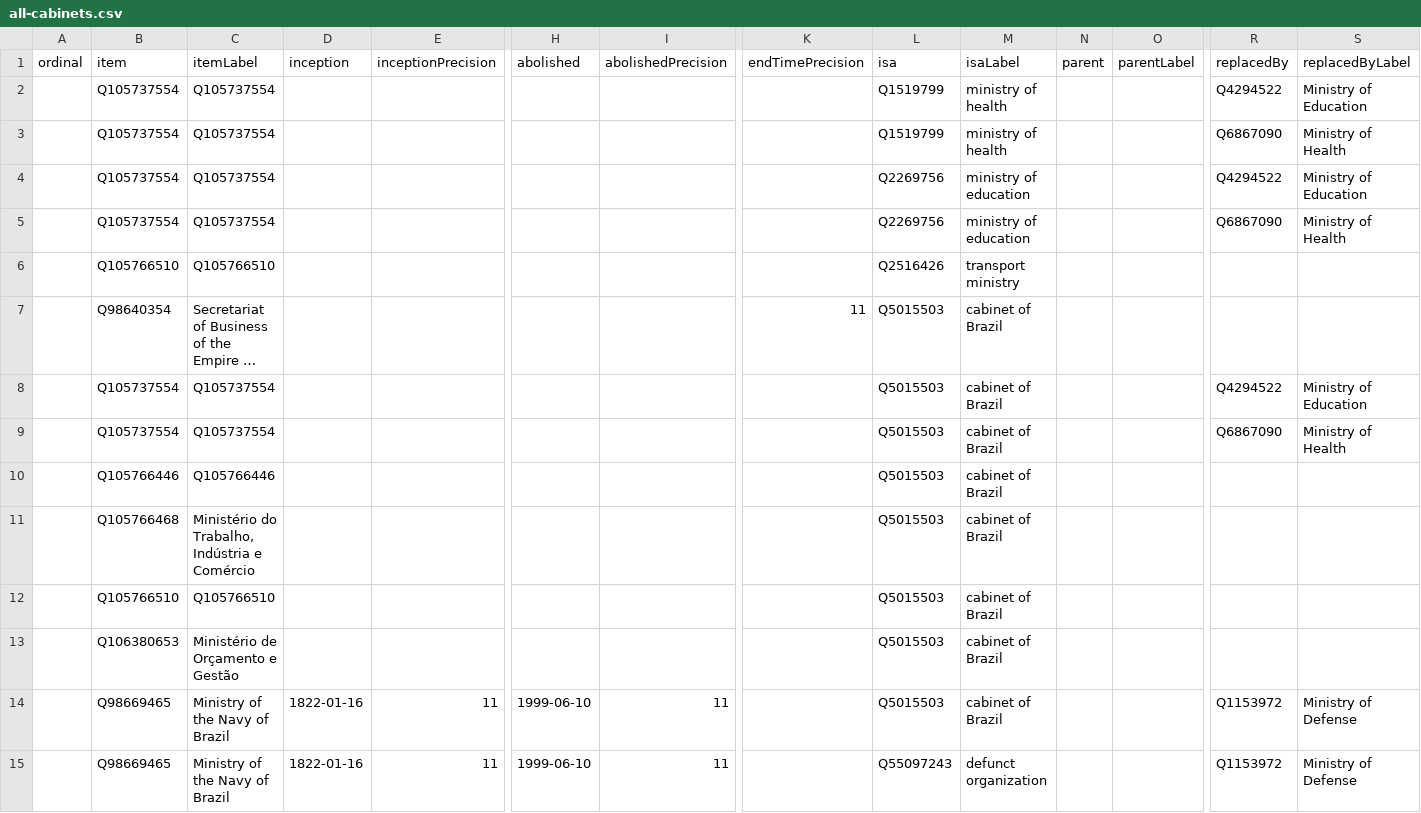
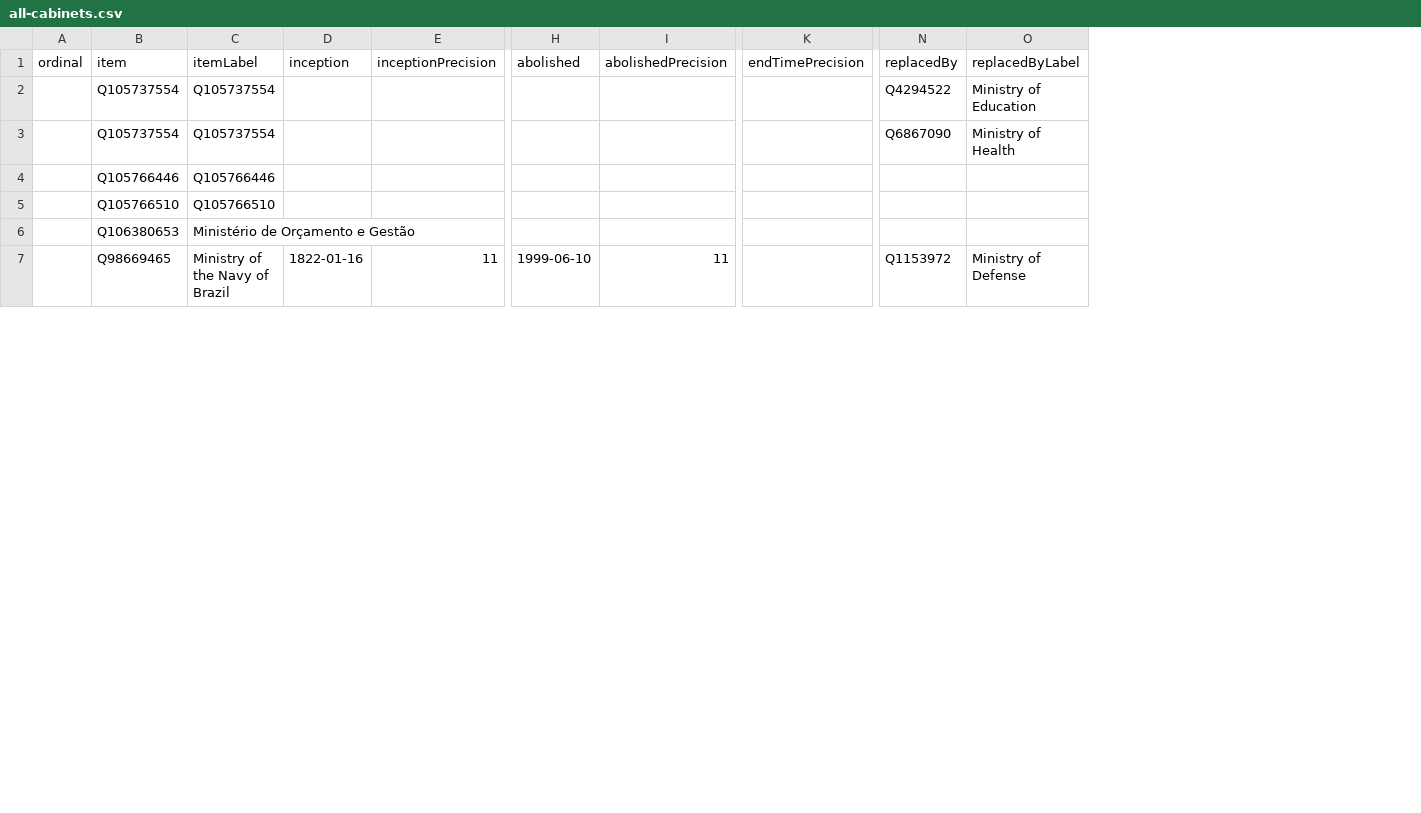
Before and after one commit to every-politician-scrapers/brazil-ministers, a CSV file: wikidata/results/all-cabinets.csv, drawn as a sheet; only a part is shown, gaps mark what is left out; long unchanged cells end in …; removed rows and columns are numbered as before the commit, all else as after; rows hold the shown columns only; the diff covers the shown part only; the diff names each change by its address in the sheet, - before the commit and + after, or states it on an @@ line.

Commit message:
Run SPARQL queries

```diff
--- a/wikidata/results/all-cabinets.csv
+++ b/wikidata/results/all-cabinets.csv
-column L (isa), rows 2-3: Q1519799 | Q1519799; row 10: Q5015503; rows 12-14: all Q5015503
-column M (isaLabel), rows 2-3: ministry of health | ministry of health; row 10: cabinet of Brazil; rows 12-14: all cabinet of Brazil
-column N (parent), empty
-column O (parentLabel), empty
-row 4:  | Q105737554 | Q105737554 |  |  |  |  |  | Q2269756 | ministry of education |  |  | Q4294522 | Ministry of Education
-row 5:  | Q105737554 | Q105737554 |  |  |  |  |  | Q2269756 | ministry of education |  |  | Q6867090 | Ministry of Health
-row 6:  | Q105766510 | Q105766510 |  |  |  |  |  | Q2516426 | transport ministry
@@ row 7 moved to row 8: Q98640354 @@
-row 8:  | Q105737554 | Q105737554 |  |  |  |  |  | Q5015503 | cabinet of Brazil |  |  | Q4294522 | Ministry of Education
-row 9:  | Q105737554 | Q105737554 |  |  |  |  |  | Q5015503 | cabinet of Brazil |  |  | Q6867090 | Ministry of Health
-row 11:  | Q105766468 | Ministério do Trabalho, Indústria e Comércio |  |  |  |  |  | Q5015503 | cabinet of Brazil
-row 15:  | Q98669465 | Ministry of the Navy of Brazil | 1822-01-16 | 11 | 1999-06-10 | 11 |  | Q55097243 | defunct organization |  |  | Q1153972 | Ministry of Defense
```
Also changed, not shown: 9 removed rows elsewhere in this file.
